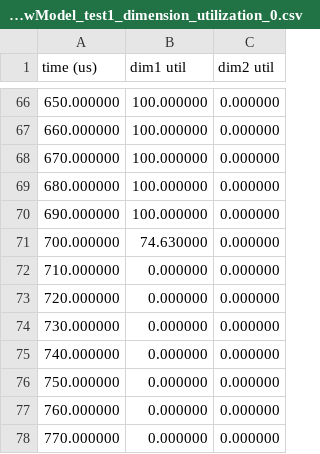
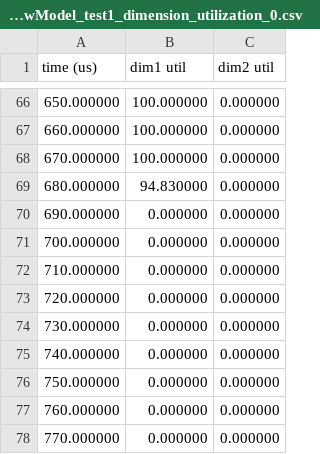
Before and after one commit to liecn/SimAI, a CSV file: ncclFlowModel_test1_dimension_utilization_0.csv, drawn as a sheet; only a part is shown, gaps mark what is left out; the diff covers the shown part only.

```diff
--- a/ncclFlowModel_test1_dimension_utilization_0.csv
+++ b/ncclFlowModel_test1_dimension_utilization_0.csv
@@ -68,5 +68,5 @@
 670.000000,100.000000,0.000000,
-680.000000,100.000000,0.000000,
-690.000000,100.000000,0.000000,
-700.000000,74.630000,0.000000,
+680.000000,94.830000,0.000000,
+690.000000,0.000000,0.000000,
+700.000000,0.000000,0.000000,
 710.000000,0.000000,0.000000,
```
Also changed, not shown: 45 removed rows elsewhere in this file, ncclFlowModel_EndToEnd.csv, 10 other files.
